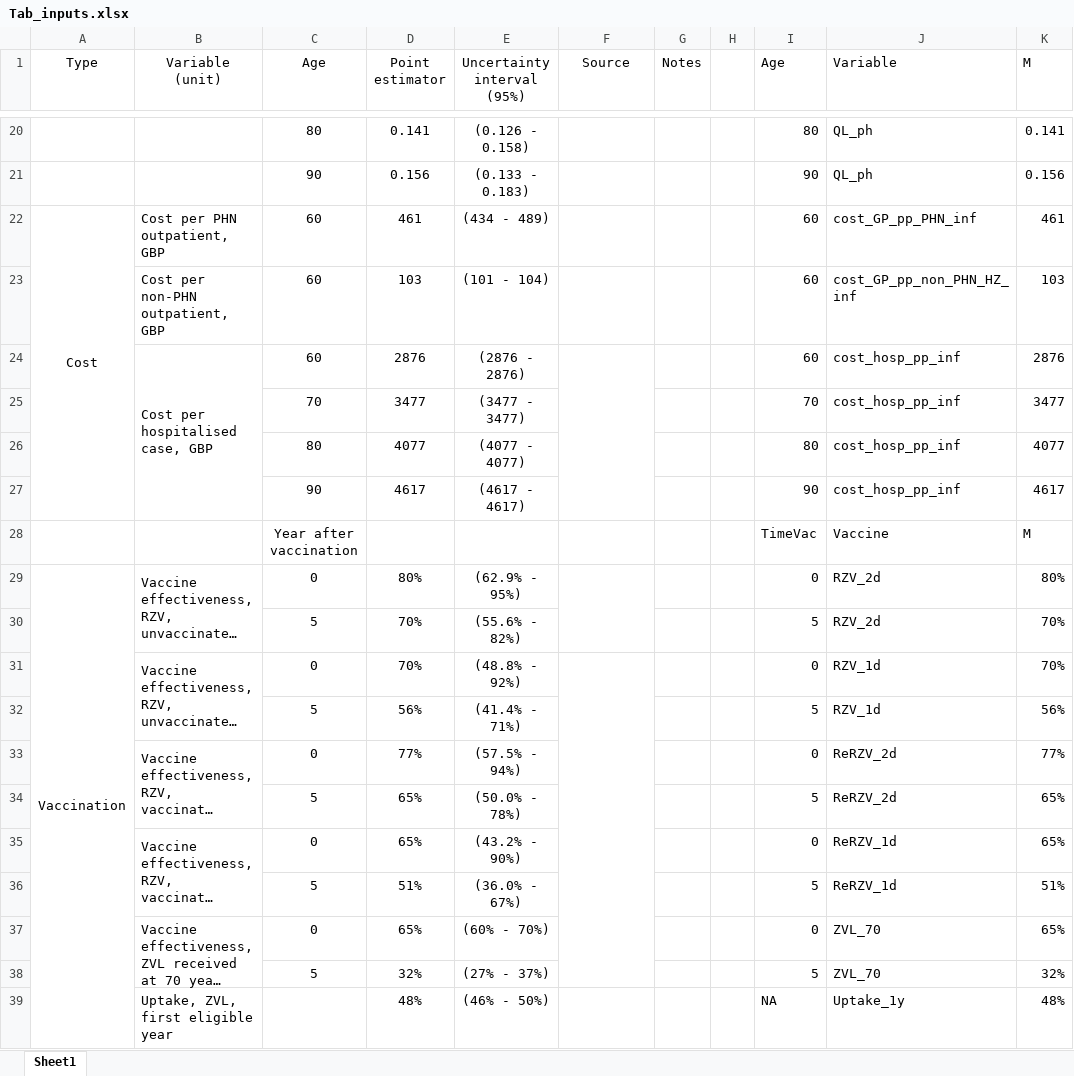
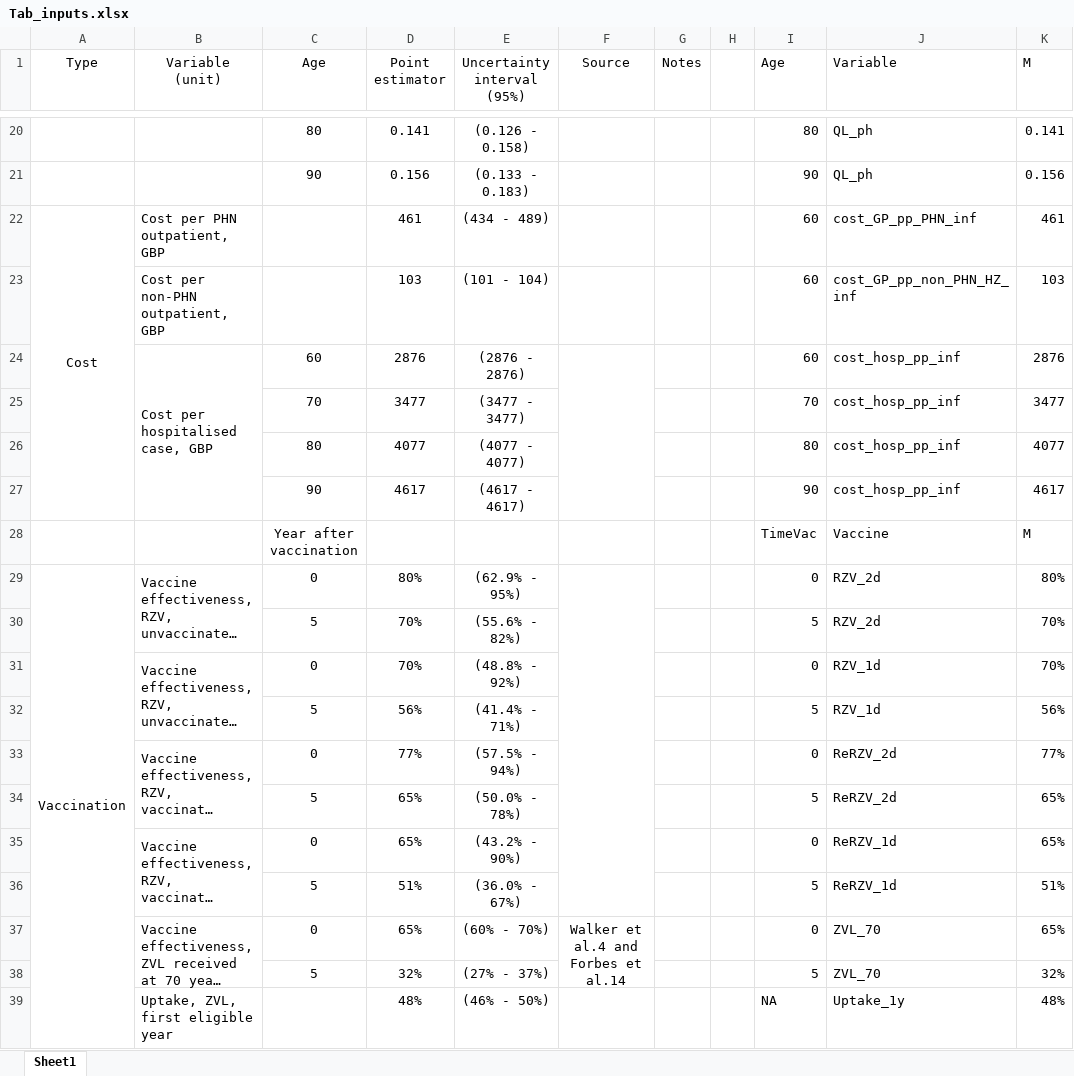
Before and after one commit to TimeWz667/HPRU_Shingrix, an Excel workbook: docs/tabs/Tab_inputs.xlsx, sheet Sheet1, drawn as a sheet; only a part is shown, gaps mark what is left out; long unchanged cells end in …; values as stored, in another font and other column widths than the file's, no borders; the diff names each change by its address in the sheet, - before the commit and + after, or states it on an @@ line.

Commit message:
Update output tables

```diff
--- a/docs/tabs/Tab_inputs.xlsx (sheet Sheet1)
+++ b/docs/tabs/Tab_inputs.xlsx (sheet Sheet1)
-C22:C23 (Age): 60
+C22:C23 (Age): (empty)
-F29:F30 merged
+F29:F36 merged
-F31:F38 merged
-F37 (Source): (empty)
+F37 (Source): Walker et al.4 and Forbes et al.14
+F37:F38 merged
```
Also changed, not shown: 59 other files.
